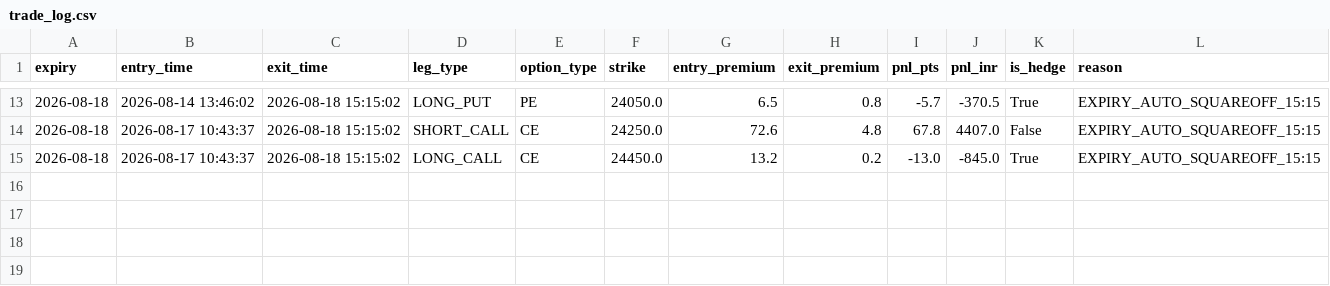
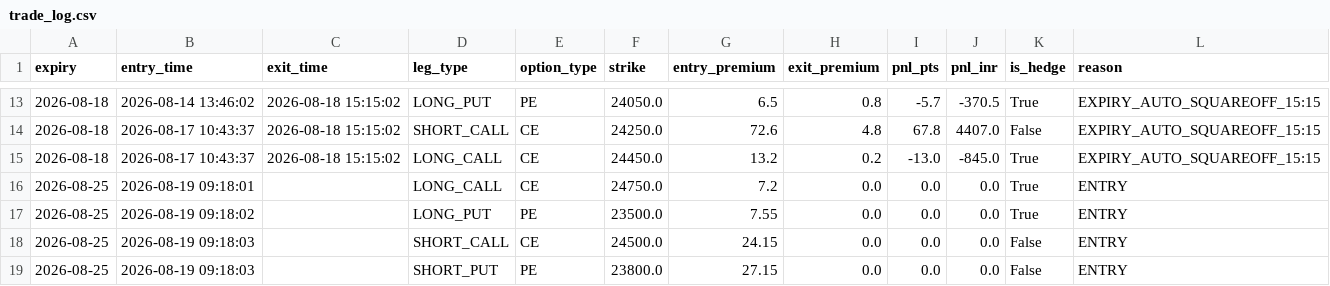
Before and after one commit to anandmunotCode/AngelAlgo, a CSV file: trade_log.csv, drawn as a sheet; only a part is shown, gaps mark what is left out.

```diff
--- a/trade_log.csv
+++ b/trade_log.csv
@@ -15 +15,5 @@ expiry,entry_time,exit_time,leg_type,option_type,strike,entry_premium,exit_premi
 2026-08-18,2026-08-17 10:43:37,2026-08-18 15:15:02,LONG_CALL,CE,24450.0,13.2,0.2,-13.0,-845.0,True,EXPIRY_AUTO_SQUAREOFF_15:15
+2026-08-25,2026-08-19 09:18:01,,LONG_CALL,CE,24750.0,7.2,0.0,0.0,0.0,True,ENTRY
+2026-08-25,2026-08-19 09:18:02,,LONG_PUT,PE,23500.0,7.55,0.0,0.0,0.0,True,ENTRY
+2026-08-25,2026-08-19 09:18:03,,SHORT_CALL,CE,24500.0,24.15,0.0,0.0,0.0,False,ENTRY
+2026-08-25,2026-08-19 09:18:03,,SHORT_PUT,PE,23800.0,27.15,0.0,0.0,0.0,False,ENTRY
```
Also changed, not shown: 1 other file.
